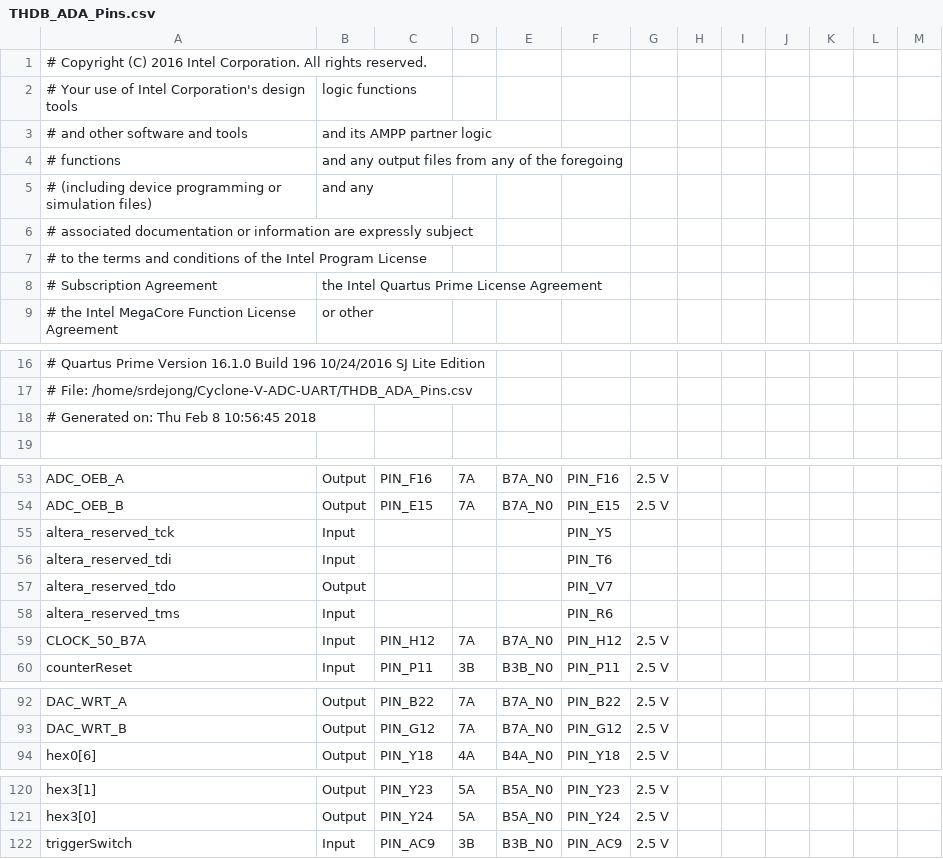
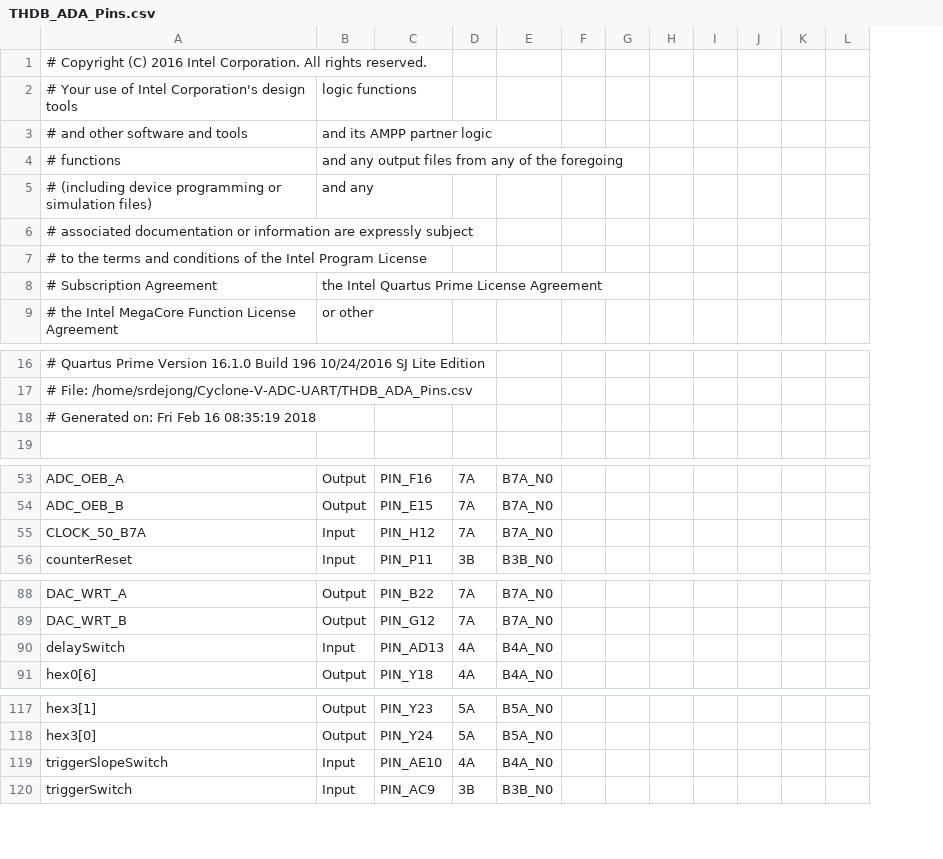
Before and after one commit to samdejong86/Cyclone-V-ADC-UART, a CSV file: THDB_ADA_Pins.csv, drawn as a sheet; only a part is shown, gaps mark what is left out; removed rows and columns are numbered as before the commit, all else as after; rows hold the shown columns only; the diff names each change by its address in the sheet, - before the commit and + after, or states it on an @@ line.

Commit message:
Added switch for delay and trigger slope

```diff
--- a/THDB_ADA_Pins.csv
+++ b/THDB_ADA_Pins.csv
-column F, rows 53-54: PIN_F16 | PIN_E15; rows 59-60: PIN_H12 | PIN_P11; rows 92-94: PIN_B22 | PIN_G12 | PIN_Y18; rows 120-122: PIN_Y23 | PIN_Y24 | PIN_AC9
-column G, rows 53-54: 2.5 V | 2.5 V; rows 59-60: 2.5 V | 2.5 V; rows 92-94: all 2.5 V; rows 120-122: all 2.5 V
+column F, empty
-A18: # Generated on: Thu Feb 8 10:56:45 2018
+A18: # Generated on: Fri Feb 16 08:35:19 2018
-row 55: altera_reserved_tck | Input |  |  |  | PIN_Y5
-row 56: altera_reserved_tdi | Input |  |  |  | PIN_T6
-row 57: altera_reserved_tdo | Output |  |  |  | PIN_V7
-row 58: altera_reserved_tms | Input |  |  |  | PIN_R6
+row 90: delaySwitch | Input | PIN_AD13 | 4A | B4A_N0
+row 119: triggerSlopeSwitch | Input | PIN_AE10 | 4A | B4A_N0
```
Also changed, not shown: 18 other files.
